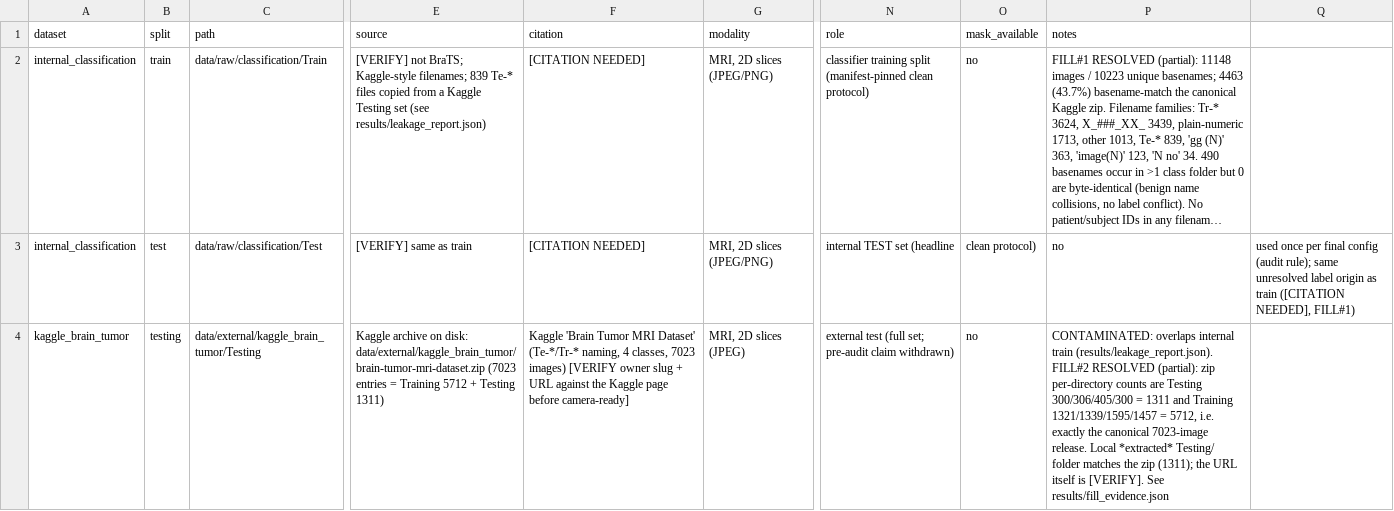
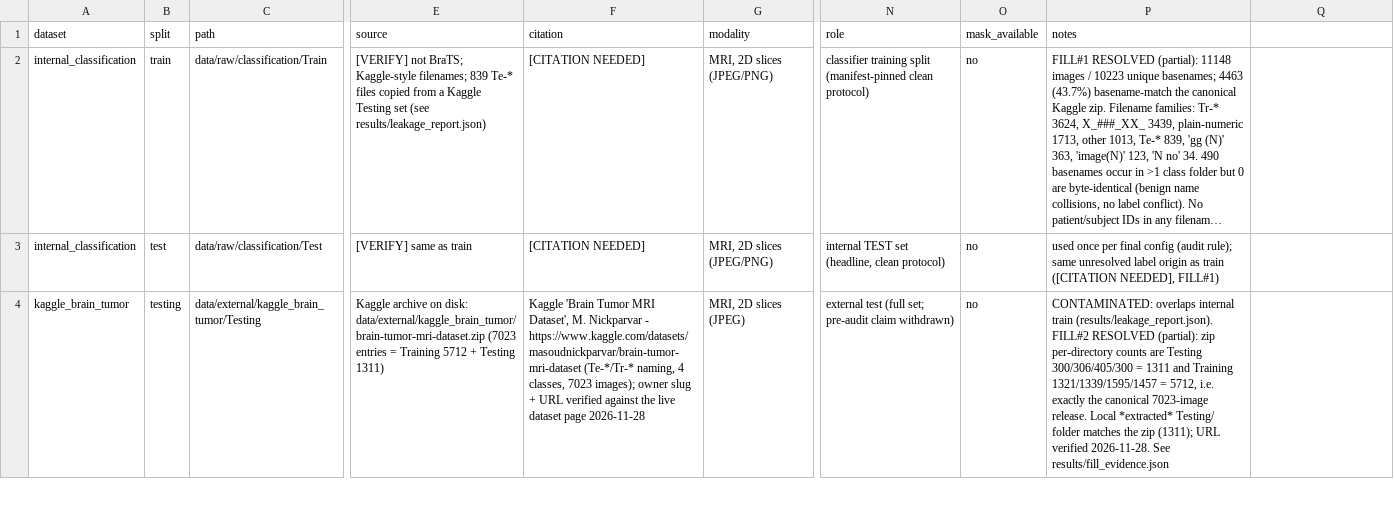
Before and after one commit to JDevender007/BrainTumorDiagnosis, a CSV file: results/dataset_table.csv, drawn as a sheet; only a part is shown, gaps mark what is left out; long unchanged cells end in …; the diff covers the shown part only; the diff names each change by its address in the sheet, - before the commit and + after, or states it on an @@ line.

Commit message:
Phase 5 close: resolve all four reference [VERIFY] markers, repair dataset_table rows

```diff
--- a/results/dataset_table.csv
+++ b/results/dataset_table.csv
-N3 (role): internal TEST set (headline
+N3 (role): internal TEST set (headline, clean protocol)
-O3 (mask_available): clean protocol)
+O3 (mask_available): no
-P3 (notes): no
+P3 (notes): used once per final config (audit rule); same unresolved label origin as train ([CITATION NEEDED], FILL#1)
-Q3: used once per final config (audit rule); same unresolved label origin as train ([CITATION NEEDED], FILL#1)
+Q3: (empty)
-F4 (citation): …Tumor MRI Dataset' (Te-*/Tr-* naming, 4 classes, 7023 images) [VERIFY owner slug + URL against the Kaggle page before camera-ready]
+F4 (citation): …Tumor MRI Dataset', M. Nickparvar - https://www.kaggle.com/datasets/masoudnickparvar/brain-tumor-mri-dataset (Te-*/Tr-* naming, 4 classes, 7023 images); owner slug + URL verified against the live dataset page 2026-11-28
-P4 (notes): …zip (1311); the URL itself is [VERIFY]. See results/fill_evidence.json
+P4 (notes): …zip (1311); URL verified 2026-11-28. See results/fill_evidence.json
```
Also changed, not shown: 6 edited cells elsewhere in this file, 6 other files.
